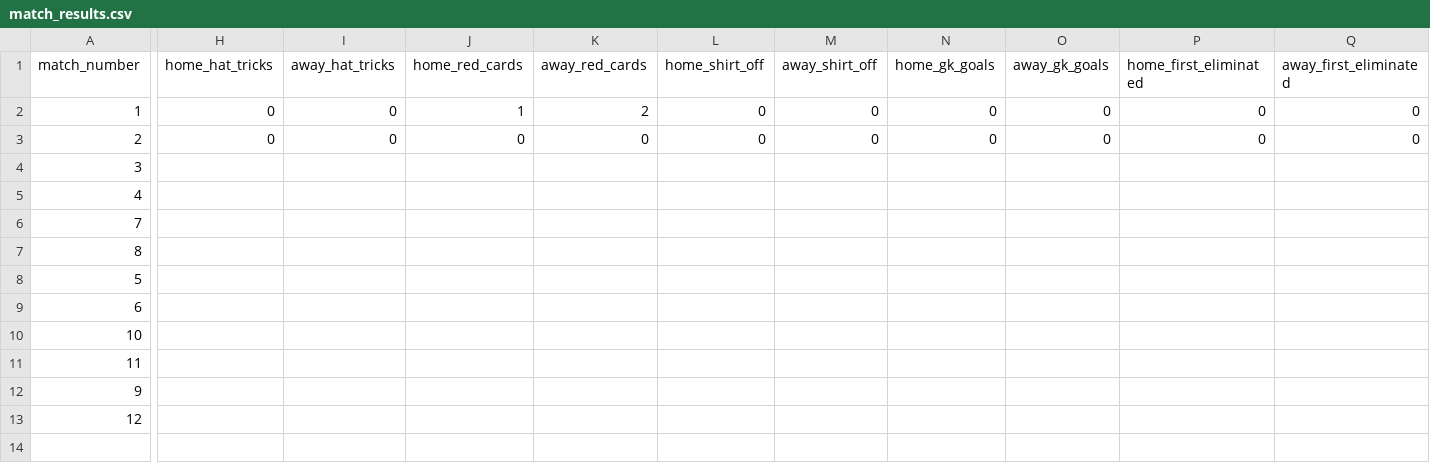
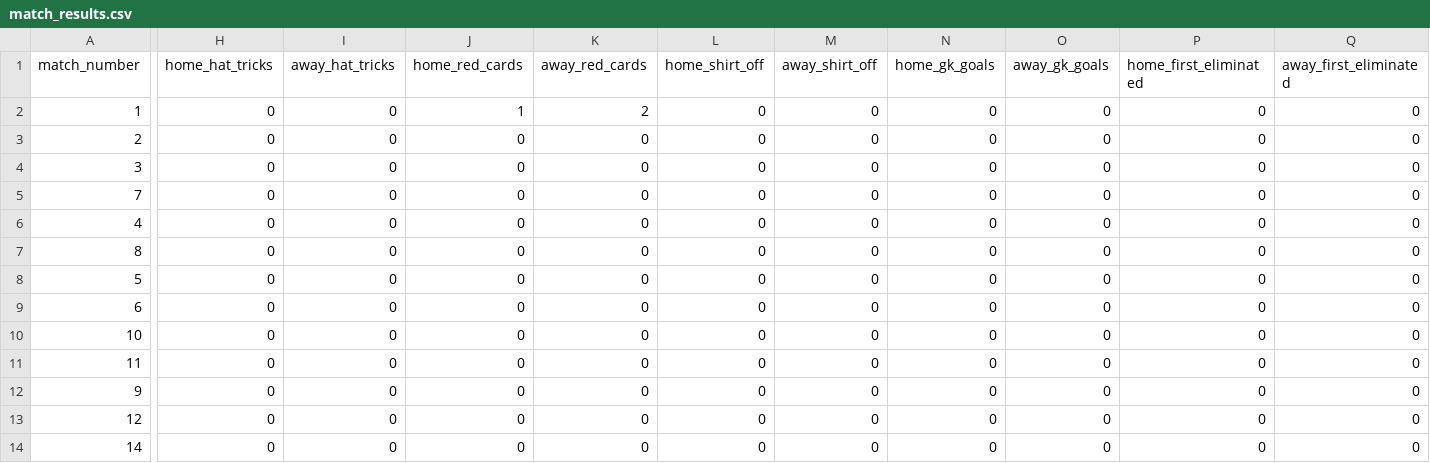
Before and after one commit to oisincarroll296/wc2026-sweepstake-BSC, a CSV file: data/match_results.csv, drawn as a sheet; only a part is shown, gaps mark what is left out; removed rows and columns are numbered as before the commit, all else as after; rows hold the shown columns only; the diff names each change by its address in the sheet, - before the commit and + after, or states it on an @@ line.

Commit message:
Update match results: 2026-06-15

```diff
--- a/data/match_results.csv
+++ b/data/match_results.csv
-H4 (home_hat_tricks): (empty)
+H4 (home_hat_tricks): 0
-I4 (away_hat_tricks): (empty)
+I4 (away_hat_tricks): 0
-J4 (home_red_cards): (empty)
+J4 (home_red_cards): 0
-K4 (away_red_cards): (empty)
+K4 (away_red_cards): 0
-L4 (home_shirt_off): (empty)
+L4 (home_shirt_off): 0
-M4 (away_shirt_off): (empty)
+M4 (away_shirt_off): 0
-N4 (home_gk_goals): (empty)
+N4 (home_gk_goals): 0
-O4 (away_gk_goals): (empty)
+O4 (away_gk_goals): 0
-P4 (home_first_eliminated): (empty)
+P4 (home_first_eliminated): 0
-Q4 (away_first_eliminated): (empty)
+Q4 (away_first_eliminated): 0
-row 5: 4
-H5 (home_hat_tricks): (empty)
+H5 (home_hat_tricks): 0
-I5 (away_hat_tricks): (empty)
+I5 (away_hat_tricks): 0
-J5 (home_red_cards): (empty)
+J5 (home_red_cards): 0
-K5 (away_red_cards): (empty)
+K5 (away_red_cards): 0
-L5 (home_shirt_off): (empty)
+L5 (home_shirt_off): 0
-M5 (away_shirt_off): (empty)
+M5 (away_shirt_off): 0
-N5 (home_gk_goals): (empty)
+N5 (home_gk_goals): 0
-O5 (away_gk_goals): (empty)
+O5 (away_gk_goals): 0
-P5 (home_first_eliminated): (empty)
+P5 (home_first_eliminated): 0
-Q5 (away_first_eliminated): (empty)
+Q5 (away_first_eliminated): 0
+row 6: 4 | 0 | 0 | 0 | 0 | 0 | 0 | 0 | 0 | 0 | 0
-H7:H13 (home_hat_tricks): (empty)
+H7:H13 (home_hat_tricks): 0
-I7:I13 (away_hat_tricks): (empty)
+I7:I13 (away_hat_tricks): 0
-J7:J13 (home_red_cards): (empty)
+J7:J13 (home_red_cards): 0
-K7:K13 (away_red_cards): (empty)
+K7:K13 (away_red_cards): 0
-L7:L13 (home_shirt_off): (empty)
+L7:L13 (home_shirt_off): 0
-M7:M13 (away_shirt_off): (empty)
+M7:M13 (away_shirt_off): 0
-N7:N13 (home_gk_goals): (empty)
+N7:N13 (home_gk_goals): 0
-O7:O13 (away_gk_goals): (empty)
+O7:O13 (away_gk_goals): 0
-P7:P13 (home_first_eliminated): (empty)
+P7:P13 (home_first_eliminated): 0
-Q7:Q13 (away_first_eliminated): (empty)
+Q7:Q13 (away_first_eliminated): 0
+row 14: 14 | 0 | 0 | 0 | 0 | 0 | 0 | 0 | 0 | 0 | 0
```
Also changed, not shown: data/match_stats.csv.
